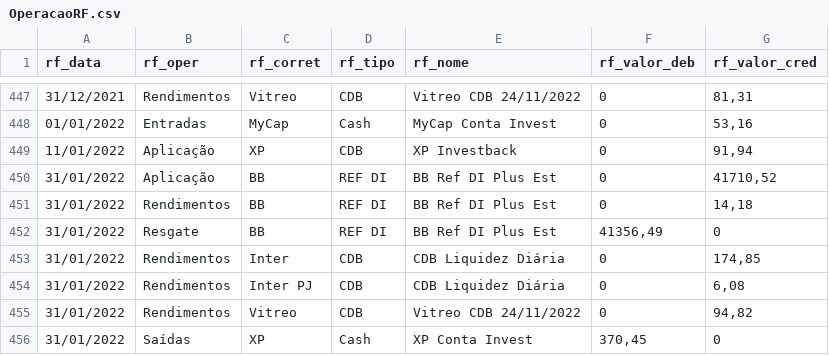
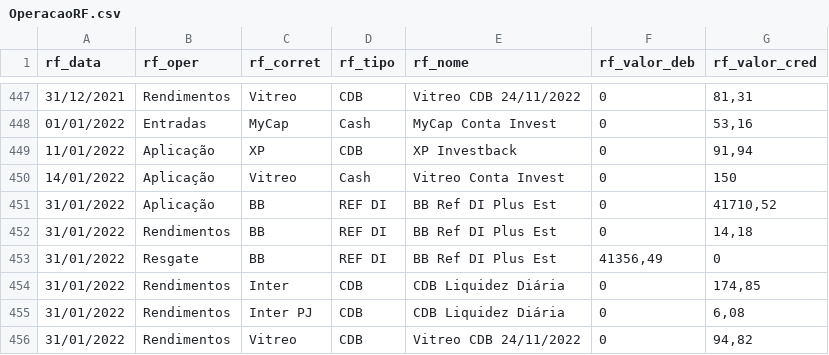
Before and after one commit to renatosts/sql_test, a CSV file: CSV/OperacaoRF.csv, drawn as a sheet; only a part is shown, gaps mark what is left out; the shorter side is filled out with more unchanged rows.

Commit message:
Processamento 04/03/2022

```diff
--- a/CSV/OperacaoRF.csv
+++ b/CSV/OperacaoRF.csv
@@ -449,2 +449,3 @@ rf_data;rf_oper;rf_corret;rf_tipo;rf_nome;rf_valor_deb;rf_valor_cred
 11/01/2022;Aplicação;XP;CDB;XP Investback;0;91,94
+14/01/2022;Aplicação;Vitreo;Cash;Vitreo Conta Invest;0;150
 31/01/2022;Aplicação;BB;REF DI;BB Ref DI Plus Est;0;41710,52
```
